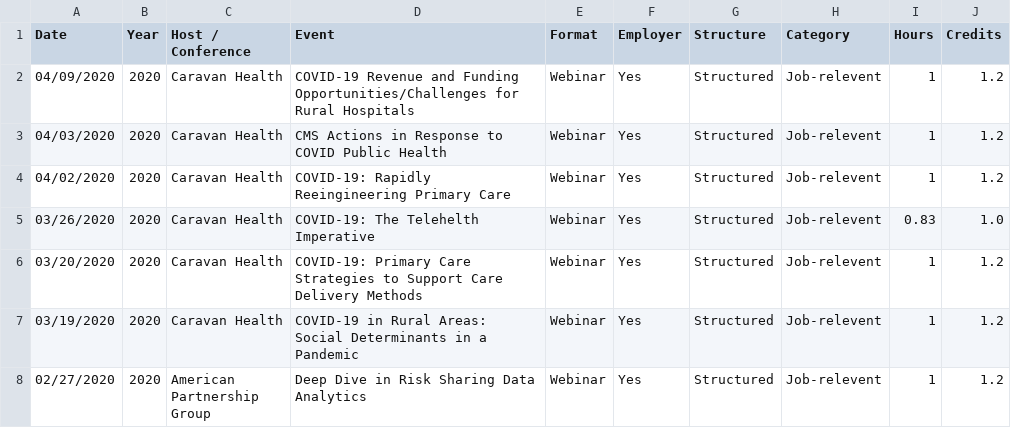
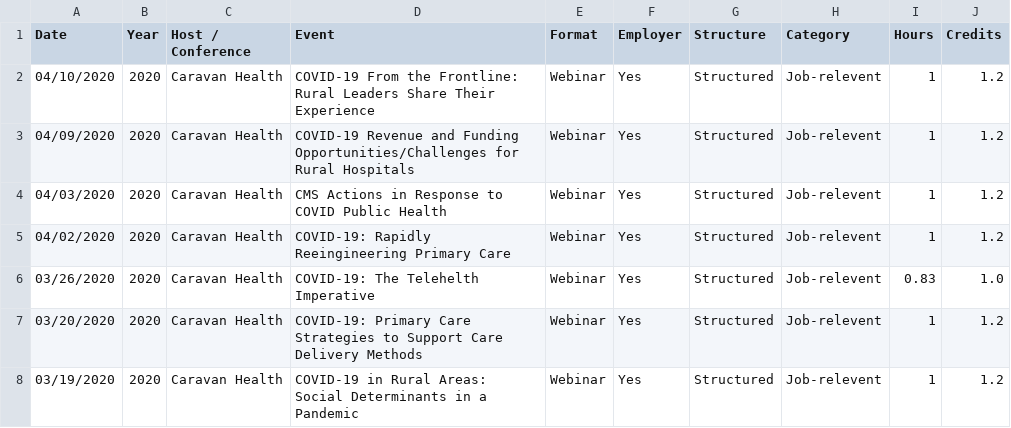
Before and after one commit to johnsug/continuing_ed, a CSV file: ce_log.csv, drawn as a sheet; only a part is shown; the shorter side is filled out with more unchanged rows.

Commit message:
Update ce_log.csv

```diff
--- a/ce_log.csv
+++ b/ce_log.csv
@@ -1,2 +1,3 @@
 Date,Year,Host / Conference,Event,Format,Employer,Structure,Category,Hours,Credits
+04/10/2020,2020,Caravan Health,COVID-19 From the Frontline: Rural Leaders Share Their Experience,Webinar,Yes,Structured,Job-relevent,1,1.2
 04/09/2020,2020,Caravan Health,COVID-19 Revenue and Funding Opportunities/Challenges for Rural Hospitals,Webinar,Yes,Structured,Job-relevent,1,1.2
```
